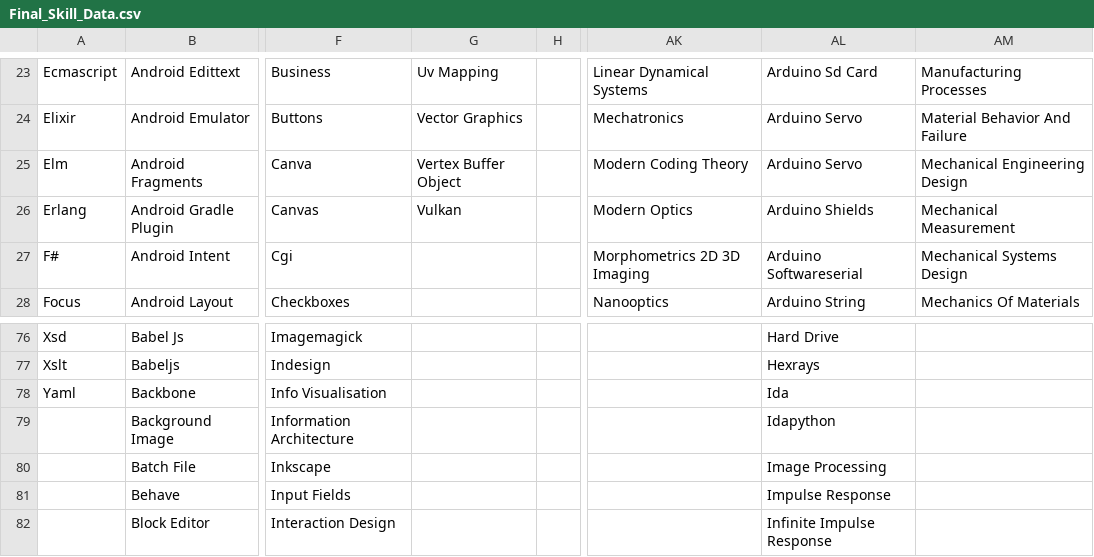
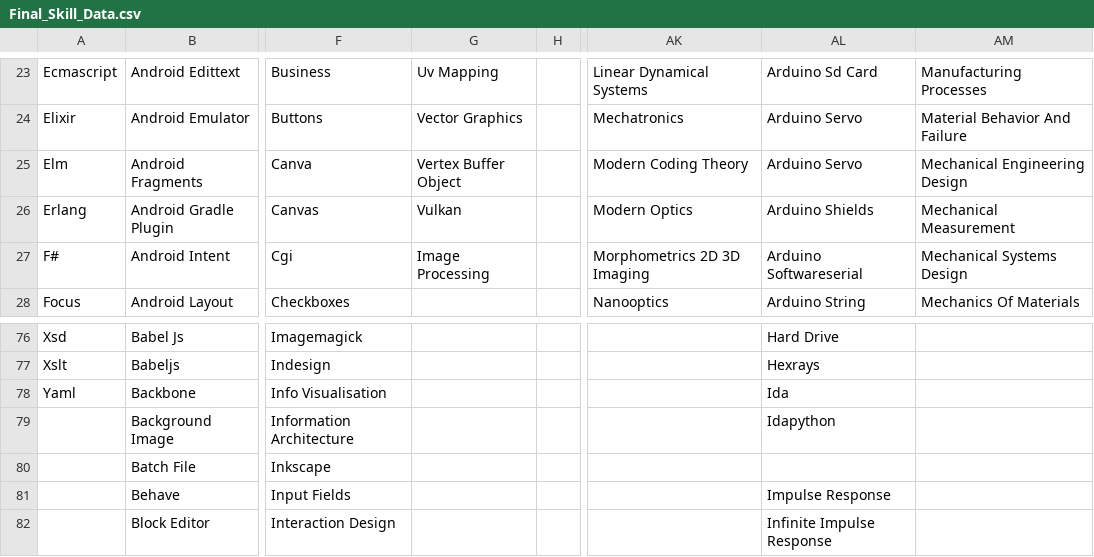
Before and after one commit to ldtalent/rk-scraping-skills, a CSV file: Final_Skill_Data.csv, drawn as a sheet; only a part is shown, gaps mark what is left out; the diff names each change by its address in the sheet, - before the commit and + after, or states it on an @@ line.

Commit message:
skills

```diff
--- a/Final_Skill_Data.csv
+++ b/Final_Skill_Data.csv
-G27: (empty)
+G27: Image Processing
-AL80: Image Processing
+AL80: (empty)
```
